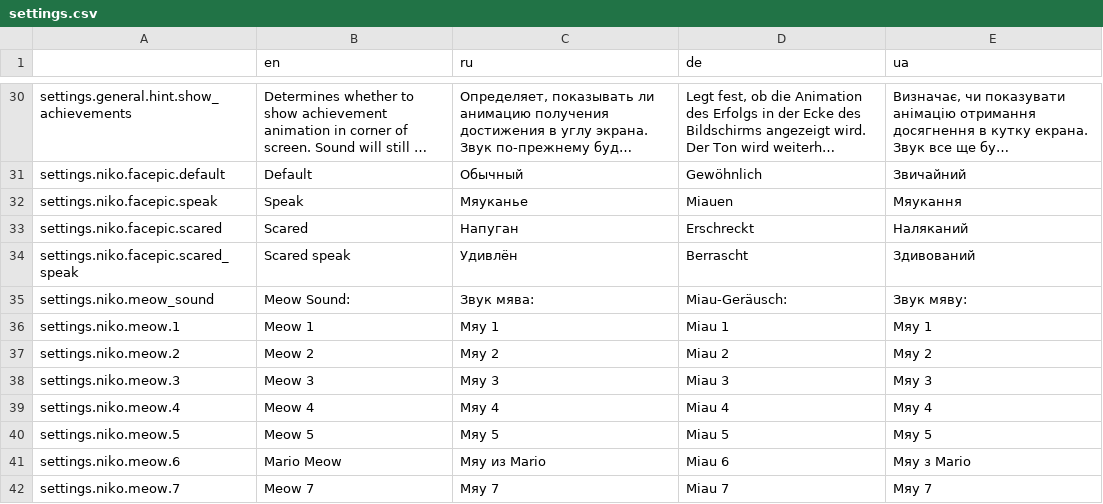
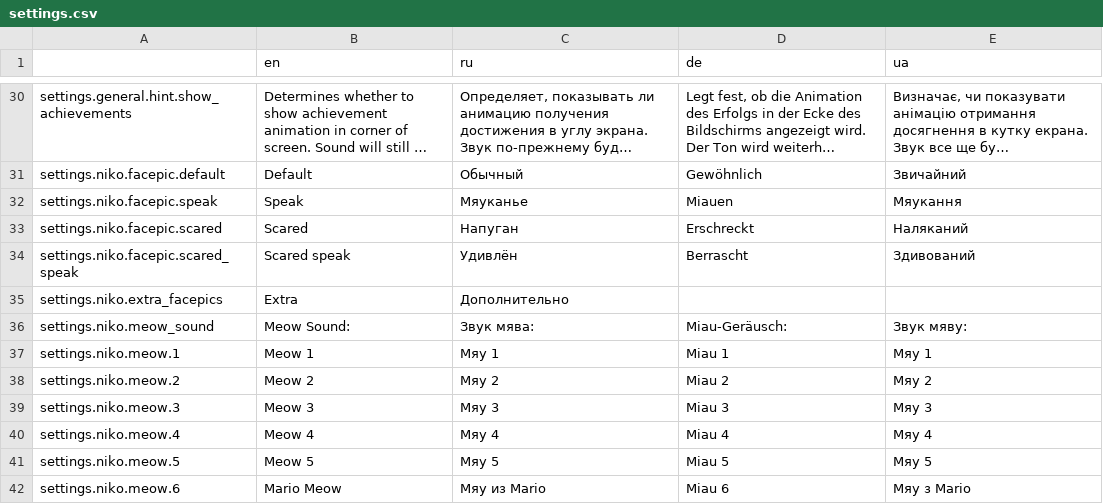
Before and after one commit to Issac8658/DesktopNiko, a CSV file: translations/settings.csv, drawn as a sheet; only a part is shown, gaps mark what is left out; the shorter side is filled out with more unchanged rows; long unchanged cells end in …; the diff names each change by its address in the sheet, - before the commit and + after, or states it on an @@ line.

```diff
--- a/translations/settings.csv
+++ b/translations/settings.csv
+row 35: settings.niko.extra_facepics | Extra | Дополнительно
```
Also changed, not shown: 12 other files.
